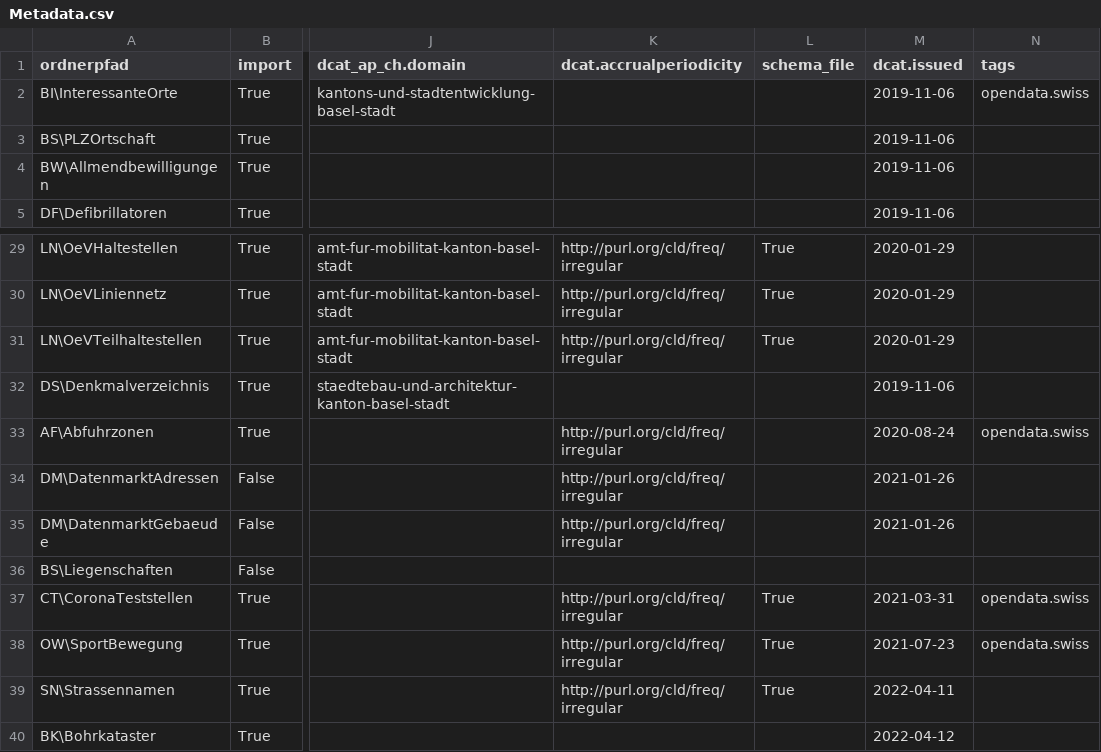
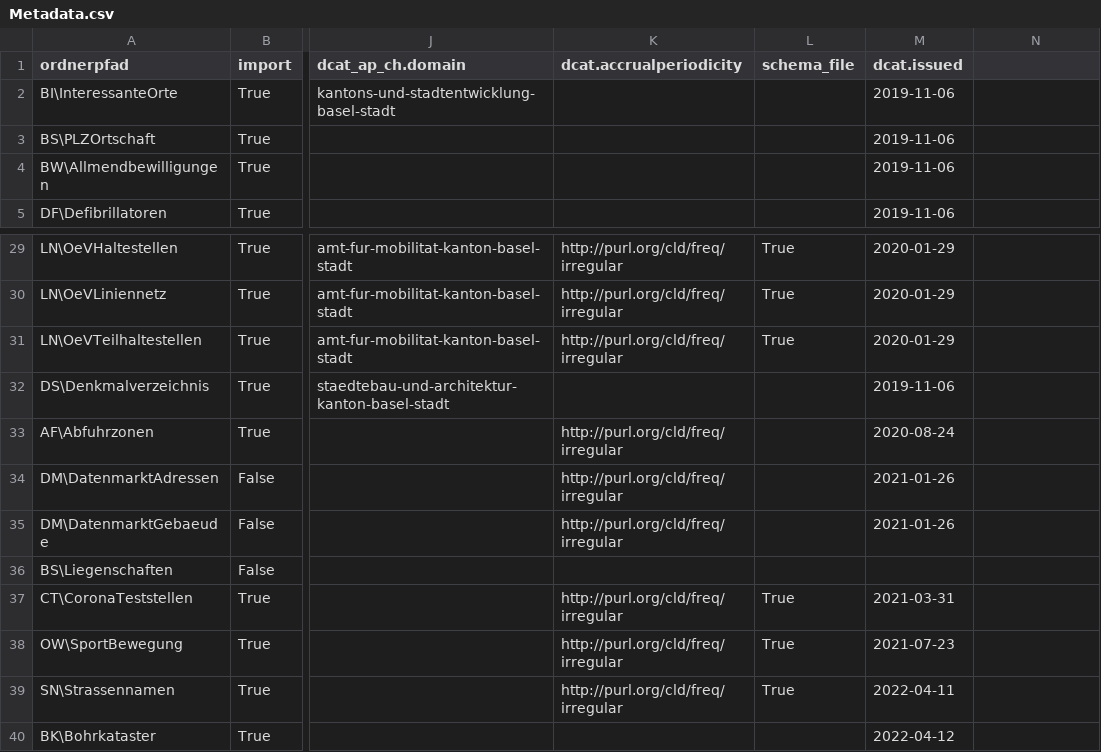
Before and after one commit to opendatabs/data-processing, a CSV file: gva_geodatenshop/Metadata.csv, drawn as a sheet; only a part is shown, gaps mark what is left out; the diff names each change by its address in the sheet, - before the commit and + after, or states it on an @@ line.

Commit message:
Fix format

```diff
--- a/gva_geodatenshop/Metadata.csv
+++ b/gva_geodatenshop/Metadata.csv
-N1: tags
+N1: (empty)
-N2: opendata.swiss
+N2: (empty)
-N33: opendata.swiss
+N33: (empty)
-N37:N38: opendata.swiss
+N37:N38: (empty)
```
